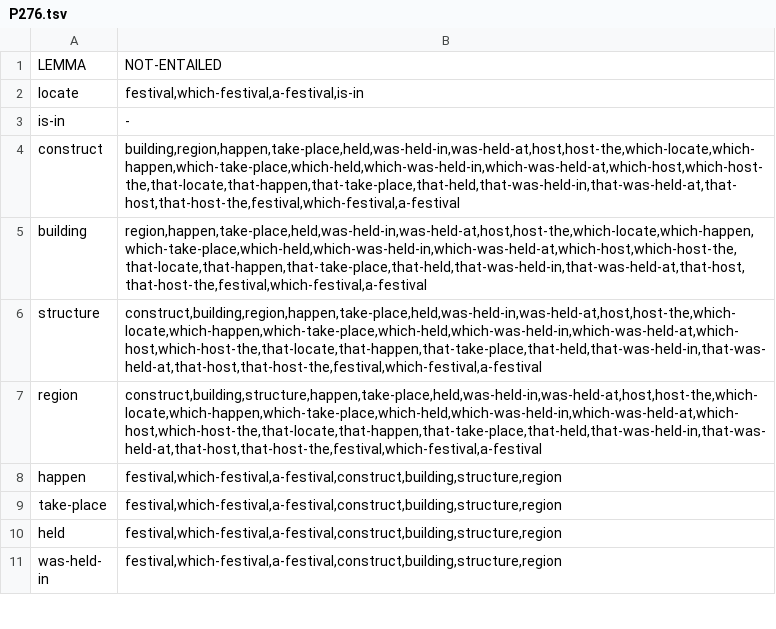
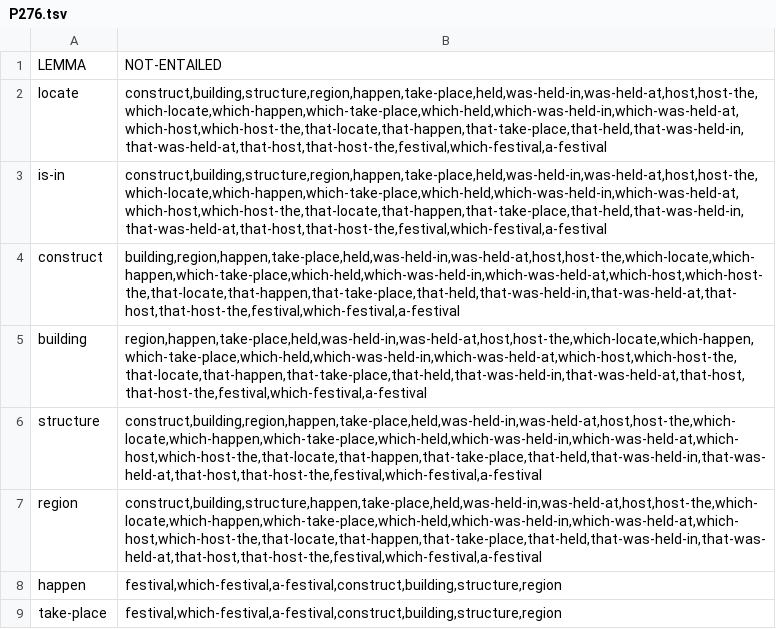
Before and after one commit to yanaiela/lm_meaning, a TSV file: data/pattern_data/entailed_lemmas_extended/P276.tsv, drawn as a sheet; only a part is shown; the shorter side is filled out with more unchanged rows.

Commit message:
update auto create files after patterns update

```diff
--- a/data/pattern_data/entailed_lemmas_extended/P276.tsv
+++ b/data/pattern_data/entailed_lemmas_extended/P276.tsv
@@ -1,4 +1,4 @@
 LEMMA	NOT-ENTAILED
-locate	festival,which-festival,a-festival,is-in
-is-in	-
+locate	construct,building,structure,region,happen,take-place,held,was-held-in,was-held-at,host,host-the,which-locate,which-happen,which-take-place,which-held,which-was-held-in,which-was-held-at,which-host,which-host-the,that-locate,that-happen,that-take-place,that-held,that-was-held-in,that-was-held-at,that-host,that-host-the,festival,which-festival,a-festival
+is-in	construct,building,structure,region,happen,take-place,held,was-held-in,was-held-at,host,host-the,which-locate,which-happen,which-take-place,which-held,which-was-held-in,which-was-held-at,which-host,which-host-the,that-locate,that-happen,that-take-place,that-held,that-was-held-in,that-was-held-at,that-host,that-host-the,festival,which-festival,a-festival
 construct	building,region,happen,take-place,held,was-held-in,was-held-at,host,host-the,which-locate,which-happen,which-take-place,which-held,which-was-held-in,which-was-held-at,which-host,which-host-the,that-locate,that-happen,that-take-place,that-held,that-was-held-in,that-was-held-at,that-host,that-host-the,festival,which-festival,a-festival
```
Also changed, not shown: data/pattern_data/entailed_lemmas_extended/P101.tsv, data/pattern_data/entailed_lemmas_extended/P136.tsv, 30 other files.
